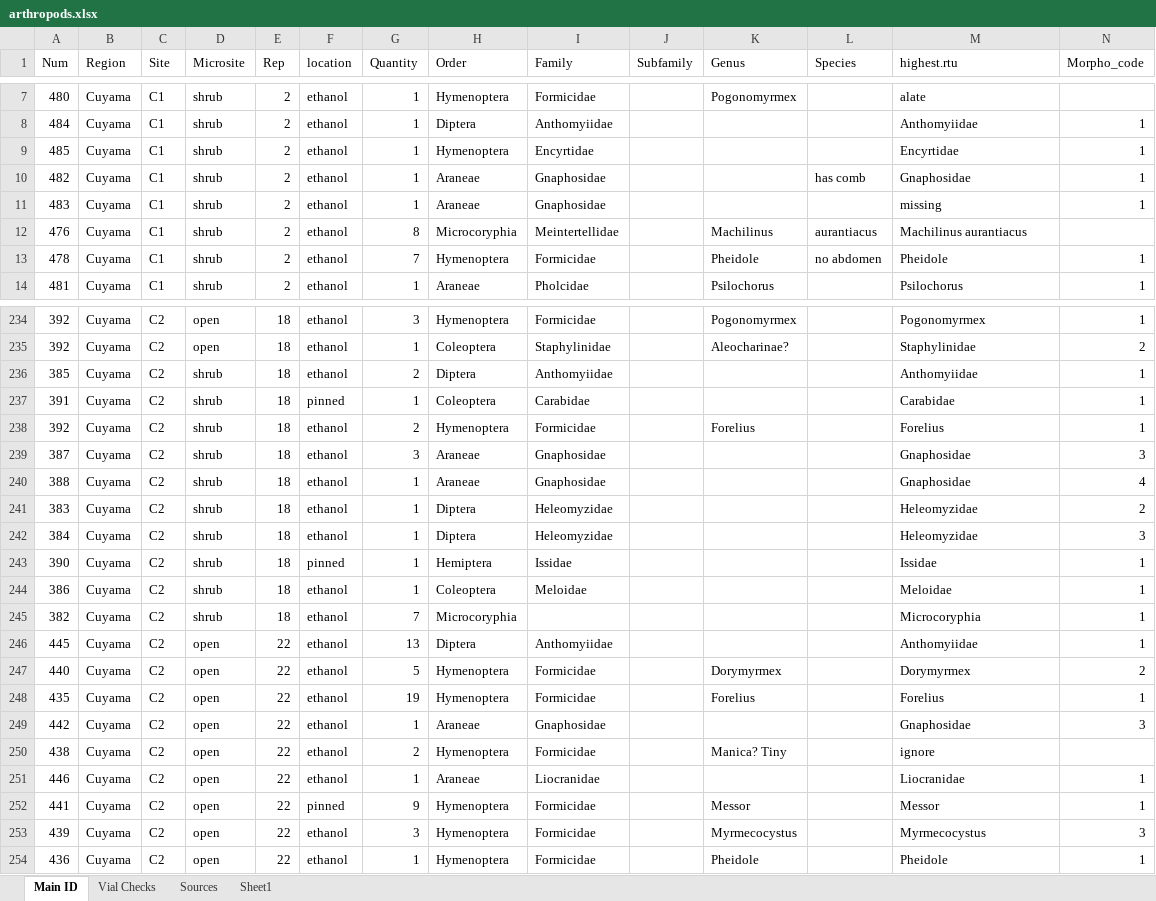
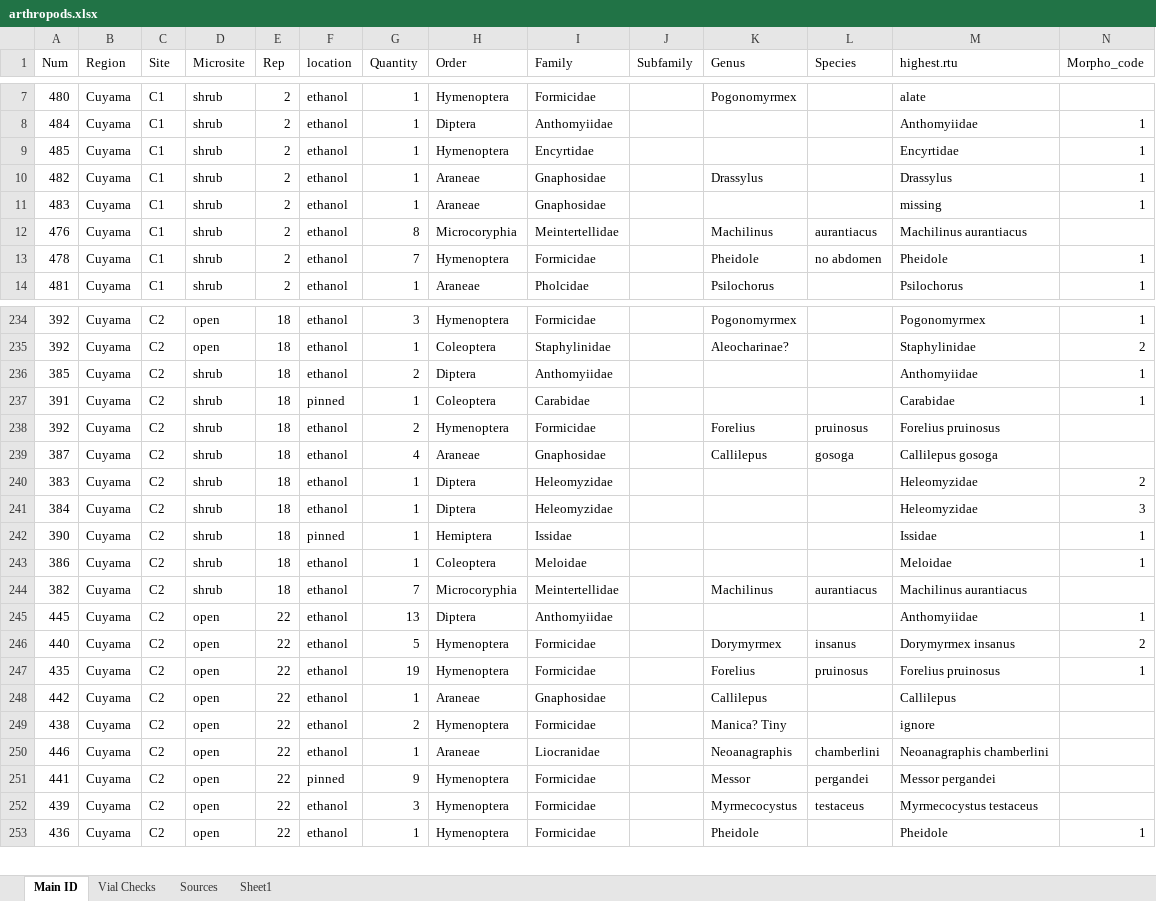
Before and after one commit to jennabraun/rdm.gradient, an Excel workbook: raw_data/arthropods.xlsx, sheet Main ID, drawn as a sheet; only a part is shown, gaps mark what is left out; values as stored, in another font and other column widths than the file's, no borders; removed rows and columns are numbered as before the commit, all else as after; rows hold the shown columns only; the diff covers the shown part only; the diff names each change by its address in the sheet, - before the commit and + after, or states it on an @@ line.

```diff
--- a/raw_data/arthropods.xlsx (sheet Main ID)
+++ b/raw_data/arthropods.xlsx (sheet Main ID)
-K10 (Genus): (empty)
+K10 (Genus): Drassylus
-L10 (Species): has comb
+L10 (Species): (empty)
-M10 (highest.rtu): Gnaphosidae
+M10 (highest.rtu): Drassylus
-L238 (Species): (empty)
+L238 (Species): pruinosus
-M238 (highest.rtu): Forelius
+M238 (highest.rtu): Forelius pruinosus
-N238 (Morpho_code): 1
+N238 (Morpho_code): (empty)
-G239 (Quantity): 3
+G239 (Quantity): 4
-K239 (Genus): (empty)
+K239 (Genus): Callilepus
-L239 (Species): (empty)
+L239 (Species): gosoga
-M239 (highest.rtu): Gnaphosidae
+M239 (highest.rtu): Callilepus gosoga
-N239 (Morpho_code): 3
+N239 (Morpho_code): (empty)
-row 240: 388 | Cuyama | C2 | shrub | 18 | ethanol | 1 | Araneae | Gnaphosidae |  |  |  | Gnaphosidae | 4
-I244 (Family): (empty)
+I244 (Family): Meintertellidae
-K244 (Genus): (empty)
+K244 (Genus): Machilinus
-L244 (Species): (empty)
+L244 (Species): aurantiacus
-M244 (highest.rtu): Microcoryphia
+M244 (highest.rtu): Machilinus aurantiacus
-N244 (Morpho_code): 1
+N244 (Morpho_code): (empty)
-L246 (Species): (empty)
+L246 (Species): insanus
-M246 (highest.rtu): Dorymyrmex
+M246 (highest.rtu): Dorymyrmex insanus
-L247 (Species): (empty)
+L247 (Species): pruinosus
-M247 (highest.rtu): Forelius
+M247 (highest.rtu): Forelius pruinosus
-K248 (Genus): (empty)
+K248 (Genus): Callilepus
-M248 (highest.rtu): Gnaphosidae
+M248 (highest.rtu): Callilepus
-N248 (Morpho_code): 3
+N248 (Morpho_code): (empty)
-K250 (Genus): (empty)
+K250 (Genus): Neoanagraphis
-L250 (Species): (empty)
+L250 (Species): chamberlini
-M250 (highest.rtu): Liocranidae
+M250 (highest.rtu): Neoanagraphis chamberlini
-N250:N251 (Morpho_code): 1
+N250:N251 (Morpho_code): (empty)
-L251 (Species): (empty)
+L251 (Species): pergandei
-M251 (highest.rtu): Messor
+M251 (highest.rtu): Messor pergandei
-L252 (Species): (empty)
+L252 (Species): testaceus
-M252 (highest.rtu): Myrmecocystus
+M252 (highest.rtu): Myrmecocystus testaceus
-N252 (Morpho_code): 3
+N252 (Morpho_code): (empty)
```
Also changed, not shown: 3 added rows, 1 removed row and 435 edited cells elsewhere in this sheet, 7 other files.
